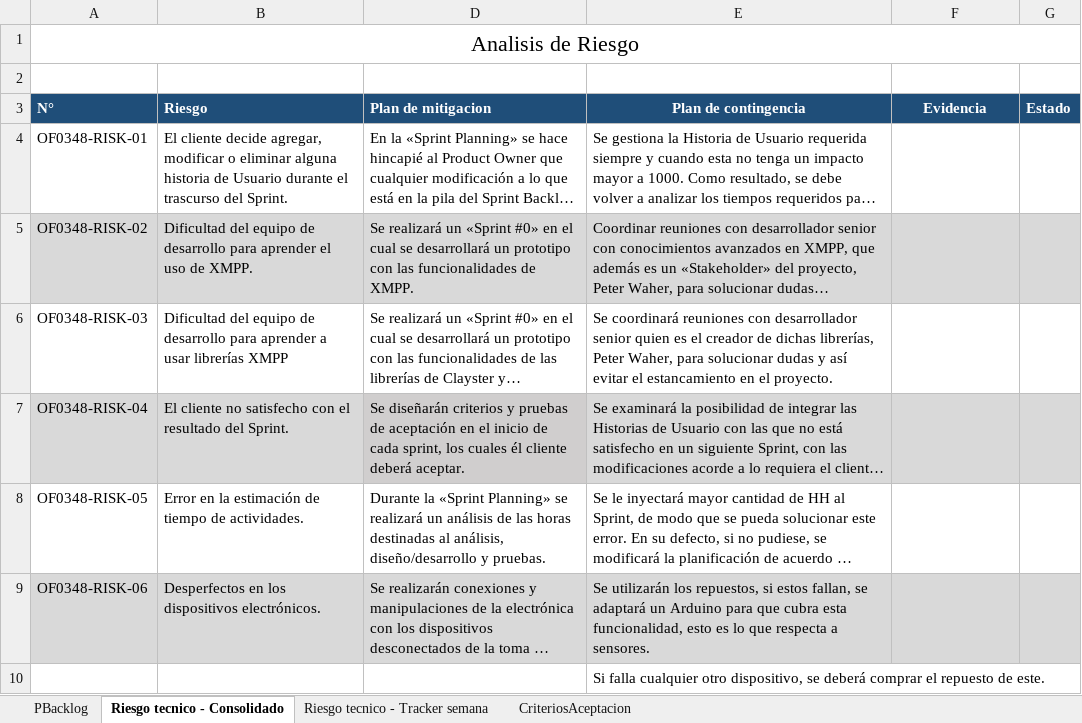
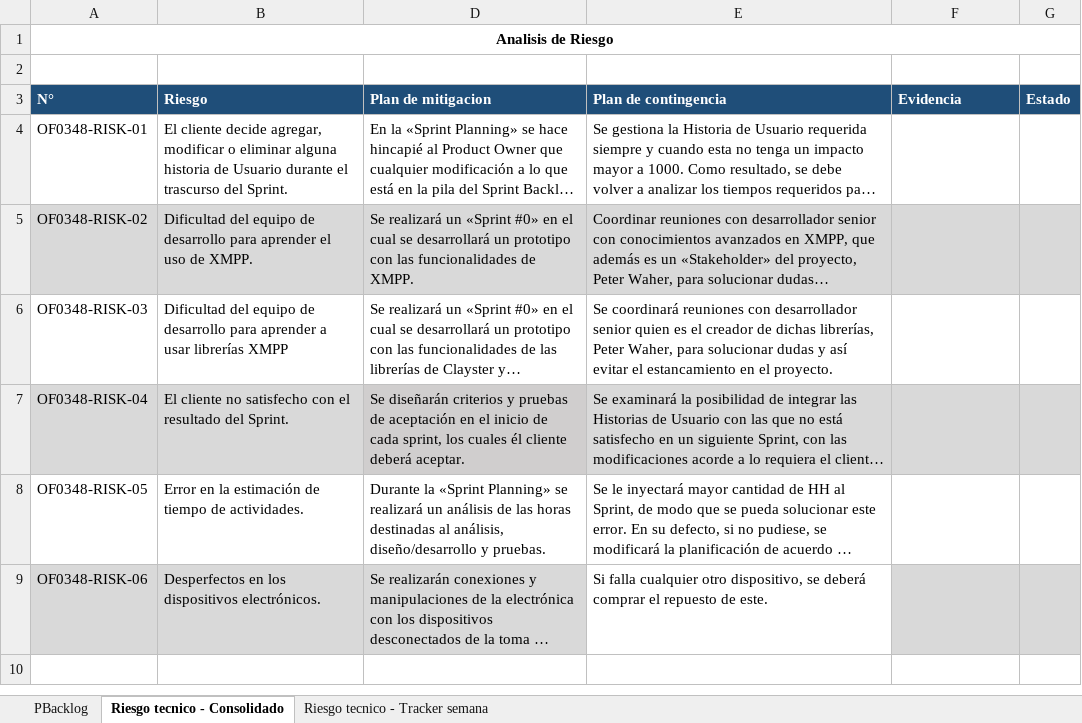
Before and after one commit to MarceloAros/OF0348-Docs, an Excel workbook: OF0348-RISKS.xlsx, sheet Riesgo tecnico - Consolidado, drawn as a sheet; long unchanged cells end in …; values as stored, in another font and other column widths than the file's, no borders; the diff names each change by its address in the sheet, - before the commit and + after, or states it on an @@ line.

```diff
--- a/OF0348-RISKS.xlsx (sheet Riesgo tecnico - Consolidado)
+++ b/OF0348-RISKS.xlsx (sheet Riesgo tecnico - Consolidado)
-sheet tab: CriteriosAceptacion
-A1 bold: off
+A1 bold: on, text size: smaller
-E3:F3 alignment: center
+E3:F3 alignment: left
-E9 (Plan de contingencia): Se utilizarán los repuestos, si estos fallan, se adaptará un Arduino para que cubra esta funcionalidad, esto es lo que respecta a sensores.
+E9 (Plan de contingencia): Si falla cualquier otro dispositivo, se deberá comprar el repuesto de este.
-E9 fill: #D9D9D9
+E9 fill: none
-row 10:  |  |  | Si falla cualquier otro dispositivo, se deberá comprar el repuesto de este.
```
Also changed, not shown: sheet PBacklog, sheet Riesgo tecnico - Tracker semana, formulas that keep their value, charts or pictures, OP0348-HU.xlsx, 4 other files.
